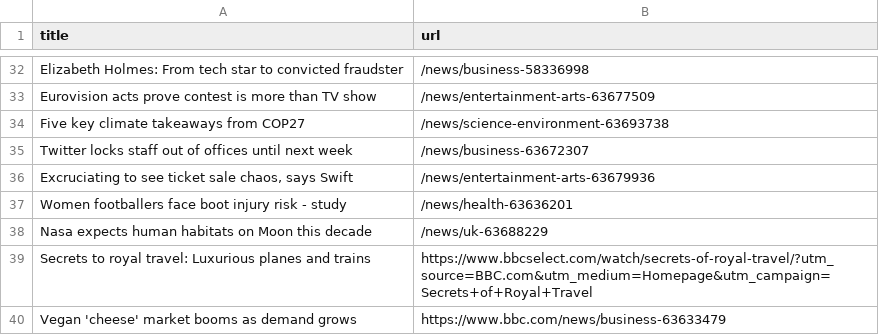
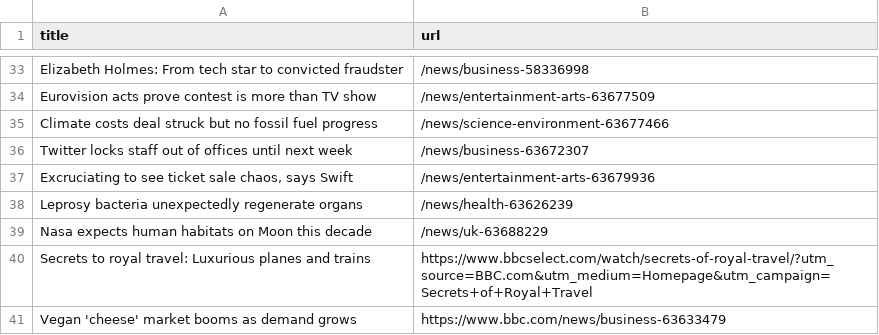
Before and after one commit to stanleydai/automatic-scraper, a CSV file: bbc.csv, drawn as a sheet; only a part is shown, gaps mark what is left out; the diff covers the shown part only.

```diff
--- a/bbc.csv
+++ b/bbc.csv
@@ -33,6 +34,6 @@ Elizabeth Holmes: From tech star to convicted fraudster,/news/business-58336998
 Eurovision acts prove contest is more than TV show,/news/entertainment-arts-63677509
-Five key climate takeaways from COP27,/news/science-environment-63693738
+Climate costs deal struck but no fossil fuel progress,/news/science-environment-63677466
 Twitter locks staff out of offices until next week,/news/business-63672307
 "Excruciating to see ticket sale chaos, says Swift",/news/entertainment-arts-63679936
-Women footballers face boot injury risk - study,/news/health-63636201
+Leprosy bacteria unexpectedly regenerate organs,/news/health-63626239
 Nasa expects human habitats on Moon this decade,/news/uk-63688229
```
Also changed, not shown: 8 added rows, 6 removed rows and 3 moved rows elsewhere in this file.
